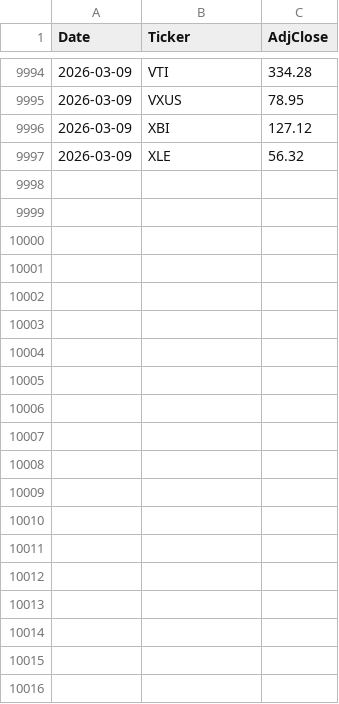
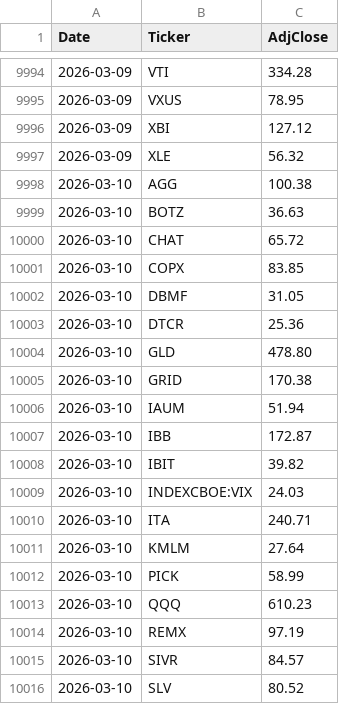
Before and after one commit to ziggermeister/project-mws-public, a CSV file: mws_ticker_history.csv, drawn as a sheet; only a part is shown, gaps mark what is left out; the diff covers the shown part only; the diff names each change by its address in the sheet, - before the commit and + after, or states it on an @@ line.

```diff
--- a/mws_ticker_history.csv
+++ b/mws_ticker_history.csv
+row 9998: 2026-03-10 | AGG | 100.38
+row 9999: 2026-03-10 | BOTZ | 36.63
+row 10000: 2026-03-10 | CHAT | 65.72
+row 10001: 2026-03-10 | COPX | 83.85
+row 10002: 2026-03-10 | DBMF | 31.05
+row 10003: 2026-03-10 | DTCR | 25.36
+row 10004: 2026-03-10 | GLD | 478.80
+row 10005: 2026-03-10 | GRID | 170.38
+row 10006: 2026-03-10 | IAUM | 51.94
+row 10007: 2026-03-10 | IBB | 172.87
+row 10008: 2026-03-10 | IBIT | 39.82
+row 10009: 2026-03-10 | INDEXCBOE:VIX | 24.03
+row 10010: 2026-03-10 | ITA | 240.71
+row 10011: 2026-03-10 | KMLM | 27.64
+row 10012: 2026-03-10 | PICK | 58.99
+row 10013: 2026-03-10 | QQQ | 610.23
+row 10014: 2026-03-10 | REMX | 97.19
+row 10015: 2026-03-10 | SIVR | 84.57
+row 10016: 2026-03-10 | SLV | 80.52
```
Also changed, not shown: 9 added rows elsewhere in this file, mws_recent_performance.csv.
